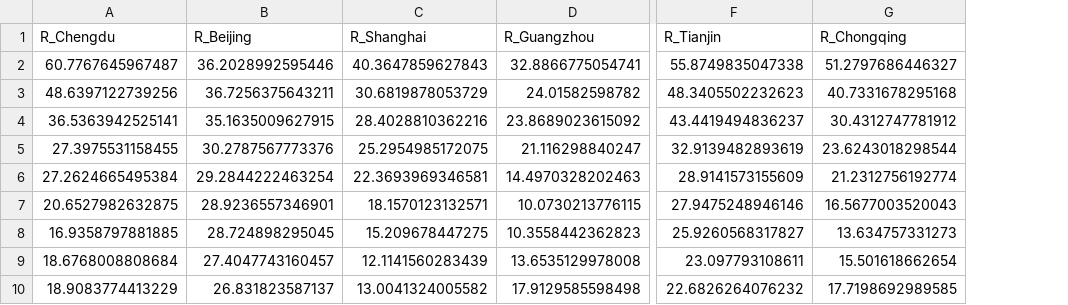
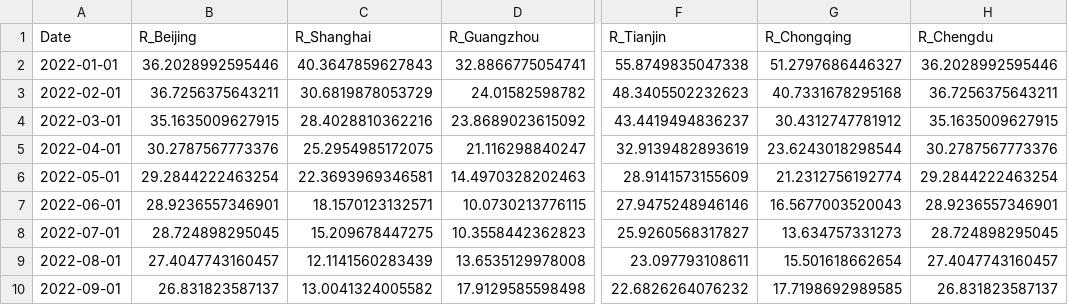
Before and after one commit to Artemis20123/FangLiRenZhang_ENV872_EDA_FinalProject, a CSV file: Data/Processed/all_forcast.csv, drawn as a sheet; only a part is shown, gaps mark what is left out; removed rows and columns are numbered as before the commit, all else as after; the diff names each change by its address in the sheet, - before the commit and + after, or states it on an @@ line.

Commit message:
forecast data.fix

```diff
--- a/Data/Processed/all_forcast.csv
+++ b/Data/Processed/all_forcast.csv
-column A (R_Chengdu), rows 2-10: 60.7767645967487 | 48.6397122739256 | 36.5363942525141 | 27.3975531158455 | 27.2624665495384 | 20.6527982632875 | 16.9358797881885 | 18.6768008808684 | 18.9083774413229
+column A (Date), rows 2-10: 2022-01-01 | 2022-02-01 | 2022-03-01 | 2022-04-01 | 2022-05-01 | 2022-06-01 | 2022-07-01 | 2022-08-01 | 2022-09-01
+column H (R_Chengdu), rows 2-10: 36.2028992595446 | 36.7256375643211 | 35.1635009627915 | 30.2787567773376 | 29.2844222463254 | 28.9236557346901 | 28.724898295045 | 27.4047743160457 | 26.831823587137
```
Also changed, not shown: 7 other files.
